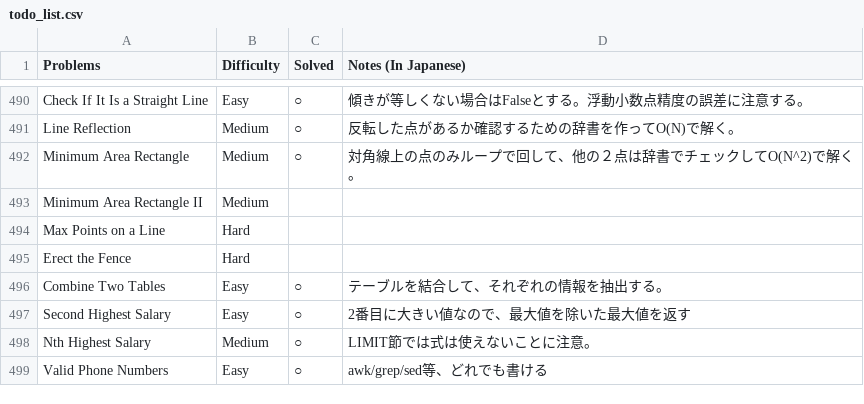
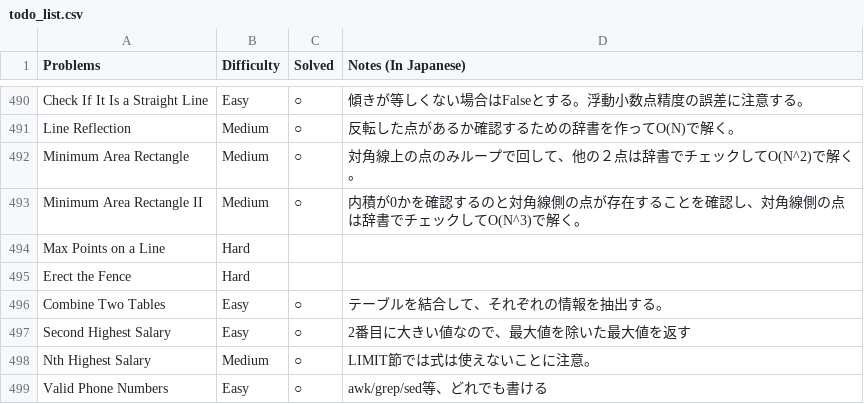
Before and after one commit to sokazaki/leetcode_solutions, a CSV file: todo_list.csv, drawn as a sheet; only a part is shown, gaps mark what is left out.

Commit message:
Update todo_list.csv

```diff
--- a/todo_list.csv
+++ b/todo_list.csv
@@ -492,3 +492,3 @@ Line Reflection,Medium,○,反転した点があるか確認するための辞
 Minimum Area Rectangle,Medium,○,対角線上の点のみループで回して、他の２点は辞書でチェックしてO(N^2)で解く。
-Minimum Area Rectangle II,Medium,,
+Minimum Area Rectangle II,Medium,○,内積が0かを確認するのと対角線側の点が存在することを確認し、対角線側の点は辞書でチェックしてO(N^3)で解く。
 Max Points on a Line,Hard,,
```
